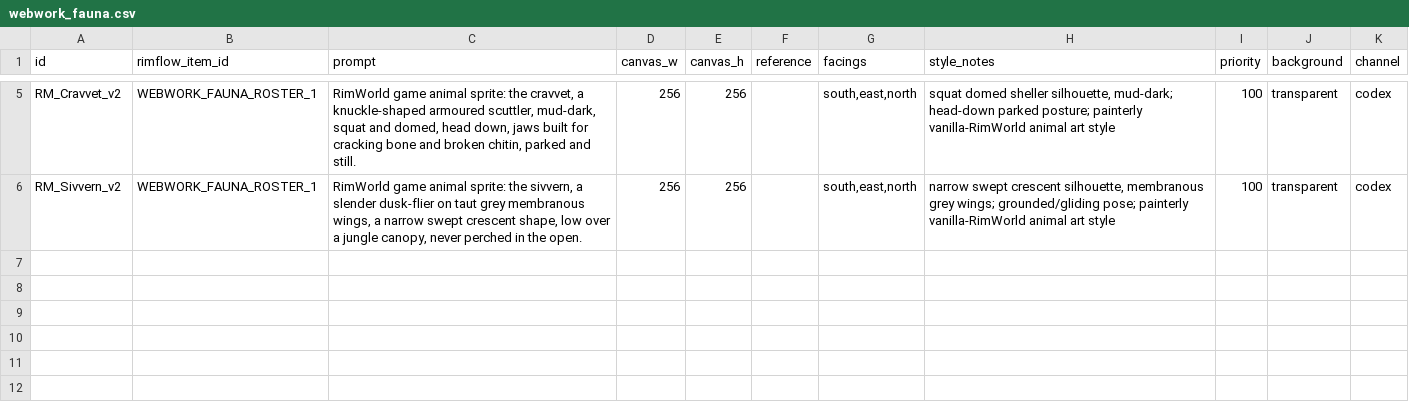
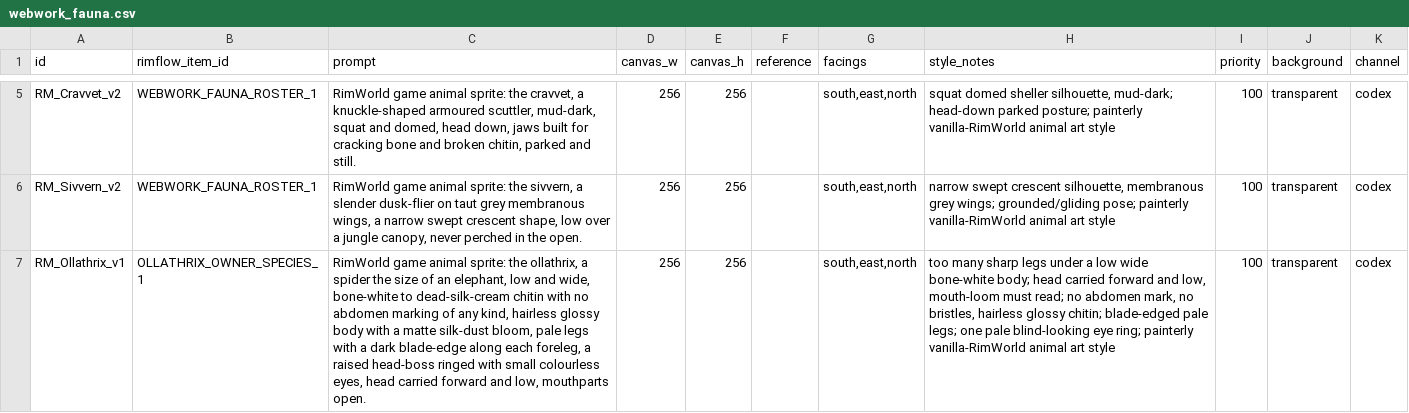
Before and after one commit to Lmandrake/RimMandrake, a CSV file: infrastructure/artpipe/art_lists/webwork_fauna.csv, drawn as a sheet; only a part is shown, gaps mark what is left out; the diff names each change by its address in the sheet, - before the commit and + after, or states it on an @@ line.

```diff
--- a/infrastructure/artpipe/art_lists/webwork_fauna.csv
+++ b/infrastructure/artpipe/art_lists/webwork_fauna.csv
+row 7: RM_Ollathrix_v1 | OLLATHRIX_OWNER_SPECIES_1 | RimWorld game animal sprite: the ollathrix, a spider the size of an elephant, low and wide, bone-white to dead-silk-cream chitin with no abdomen marking of any kind, hairless glossy body with a matte silk-dust bloom, pale legs with a dark blade-edge along each foreleg, a raised head-boss ringed with small colourless eyes, head carried forward and low, mouthparts open. | 256 | 256 |  | south,east,north | too many sharp legs under a low wide bone-white body; head carried forward and low, mouth-loom must read; no abdomen mark, no bristles, hairless glossy chitin; blade-edged pale legs; one pale blind-looking eye ring; painterly vanilla-RimWorld animal art style | 100 | transparent | codex
```
Also changed, not shown: 9 other files.
